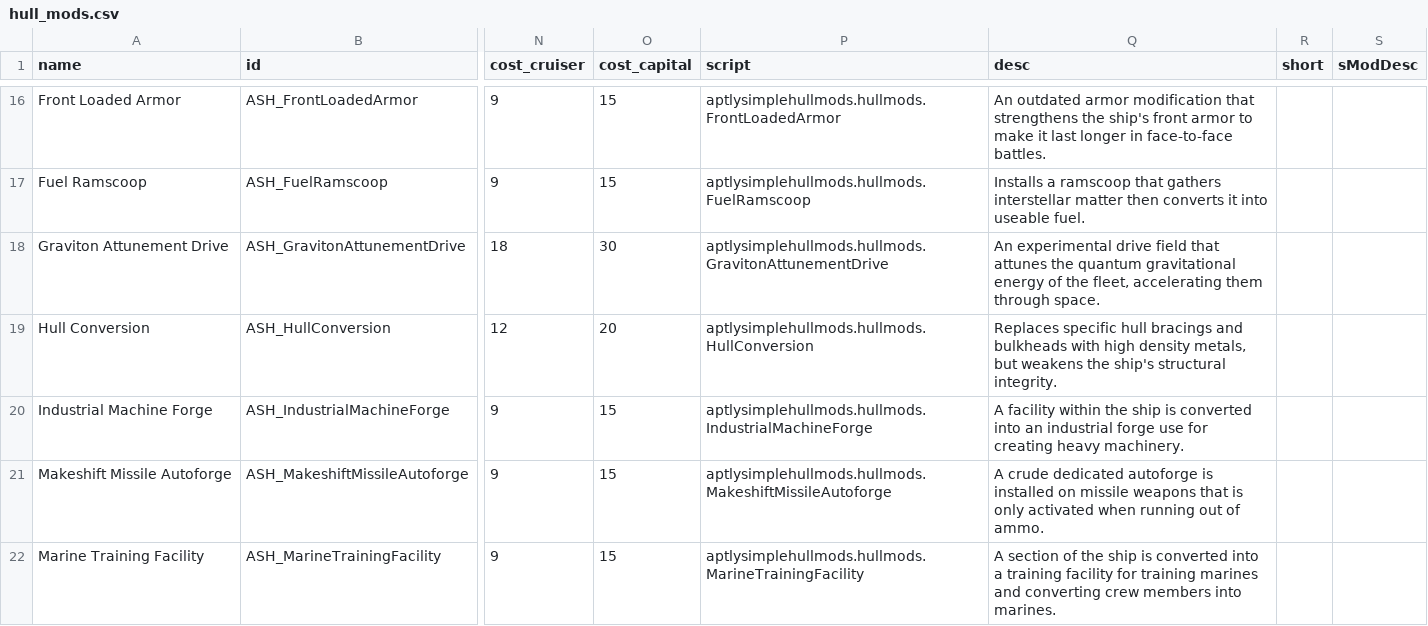
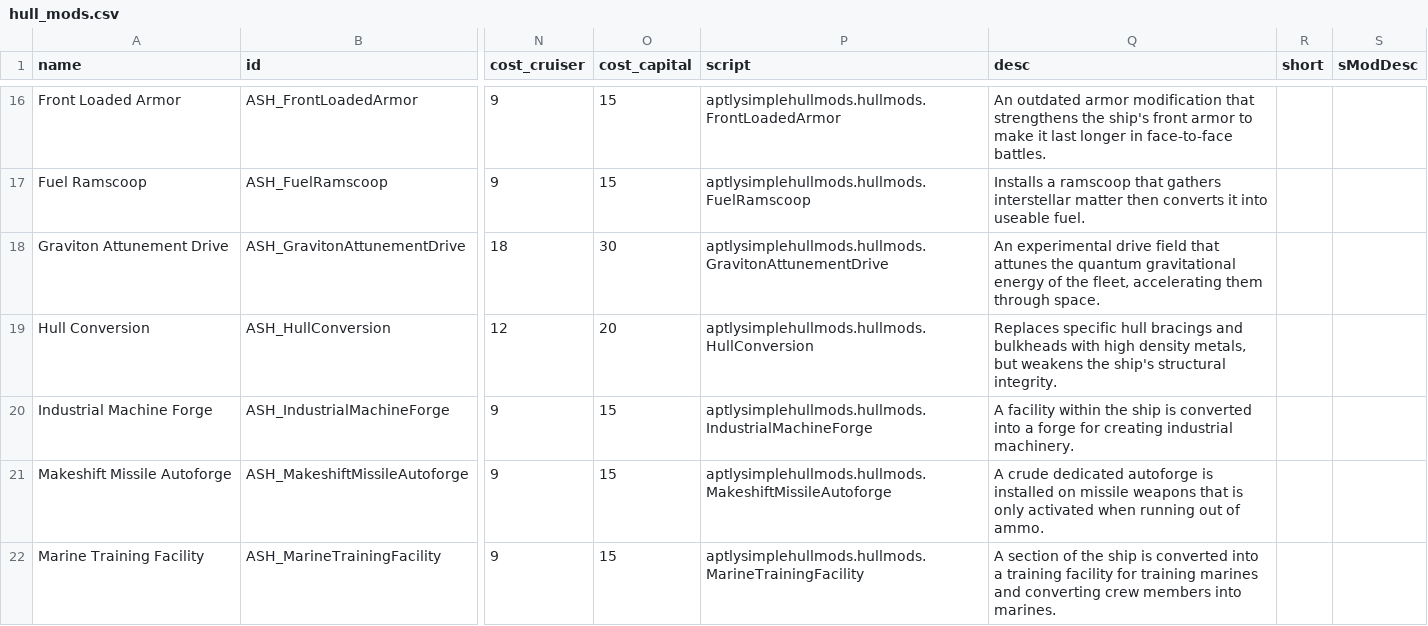
Before and after one commit to AudaxLudos/aptly-simple-hullmods, a CSV file: data/hullmods/hull_mods.csv, drawn as a sheet; only a part is shown, gaps mark what is left out; the diff covers the shown part only; the diff names each change by its address in the sheet, - before the commit and + after, or states it on an @@ line.

```diff
--- a/data/hullmods/hull_mods.csv
+++ b/data/hullmods/hull_mods.csv
-Q20 (desc): …converted into an industrial forge use for creating heavy machinery.
+Q20 (desc): …converted into a forge for creating industrial machinery.
```
Also changed, not shown: 1 added row elsewhere in this file, 6 other files.
